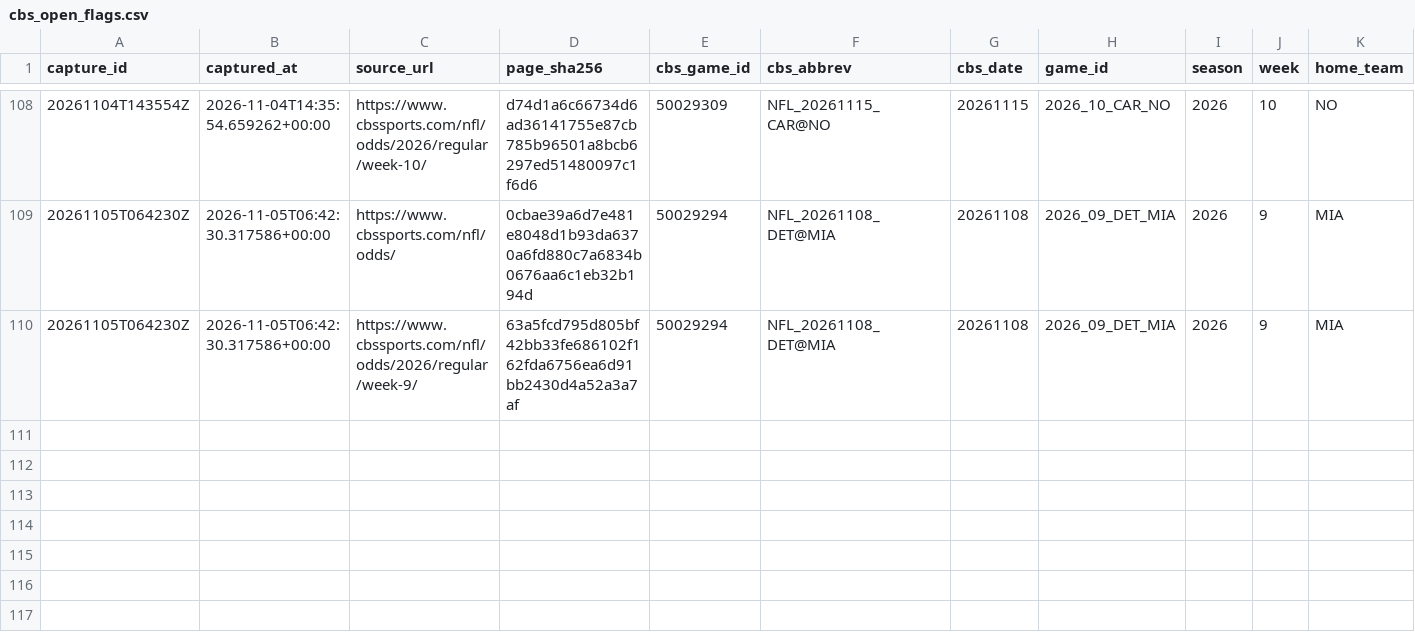
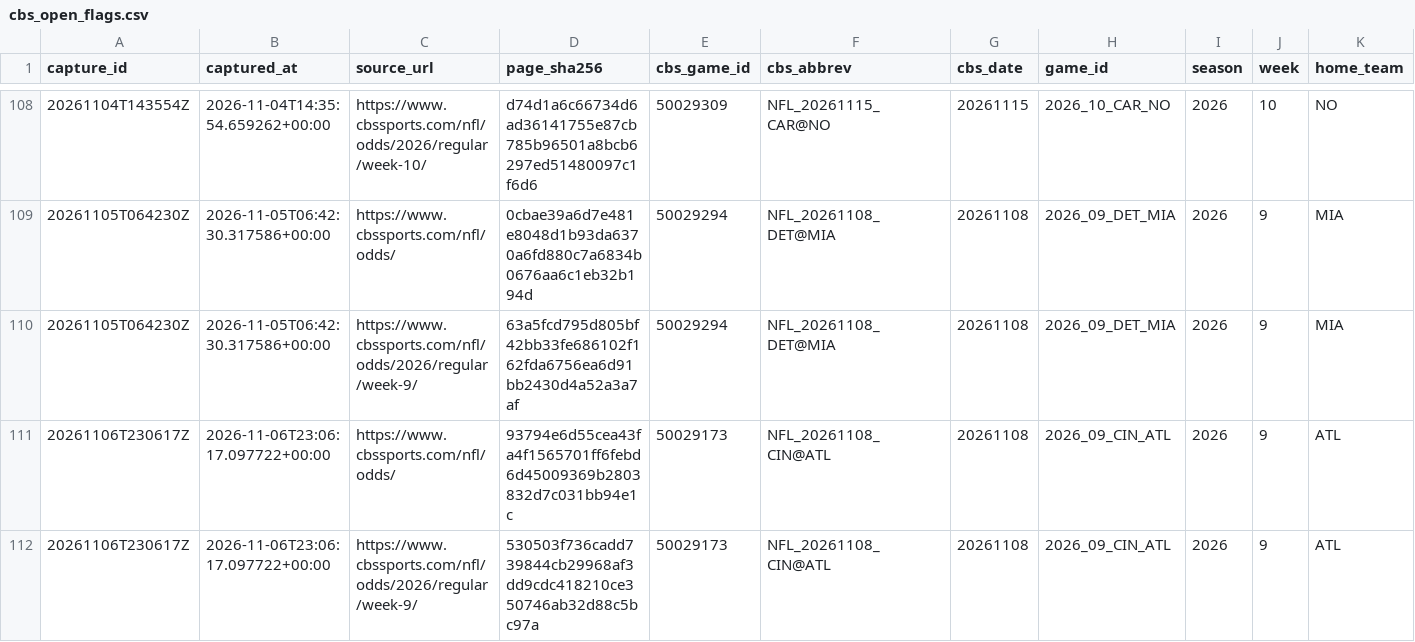
Before and after one commit to wbblanck/NFL_ATS, a CSV file: data/lines/cbs_open_flags.csv, drawn as a sheet; only a part is shown, gaps mark what is left out; rows hold the shown columns only; the diff names each change by its address in the sheet, - before the commit and + after, or states it on an @@ line.

Commit message:
lines: CBS capture 2026-11-06T23:06Z

```diff
--- a/data/lines/cbs_open_flags.csv
+++ b/data/lines/cbs_open_flags.csv
+row 111: 20261106T230617Z | 2026-11-06T23:06:17.097722+00:00 | https://www.cbssports.com/nfl/odds/ | 93794e6d55cea43fa4f1565701ff6febd6d45009369b2803832d7c031bb94e1c | 50029173 | NFL_20261108_CIN@ATL | 20261108 | 2026_09_CIN_ATL | 2026 | 9 | ATL
+row 112: 20261106T230617Z | 2026-11-06T23:06:17.097722+00:00 | https://www.cbssports.com/nfl/odds/2026/regular/week-9/ | 530503f736cadd739844cb29968af3dd9cdc418210ce350746ab32d88c5bc97a | 50029173 | NFL_20261108_CIN@ATL | 20261108 | 2026_09_CIN_ATL | 2026 | 9 | ATL
```
Also changed, not shown: data/lines/cbs_open_frozen.csv, data/lines/raw_cbs/index.csv, 3 other files.
